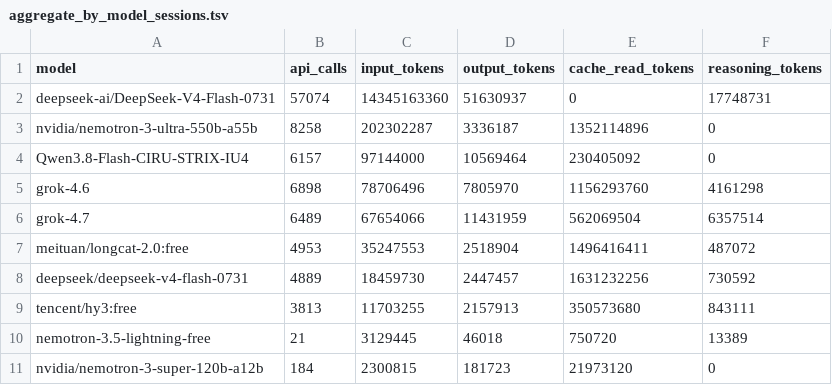
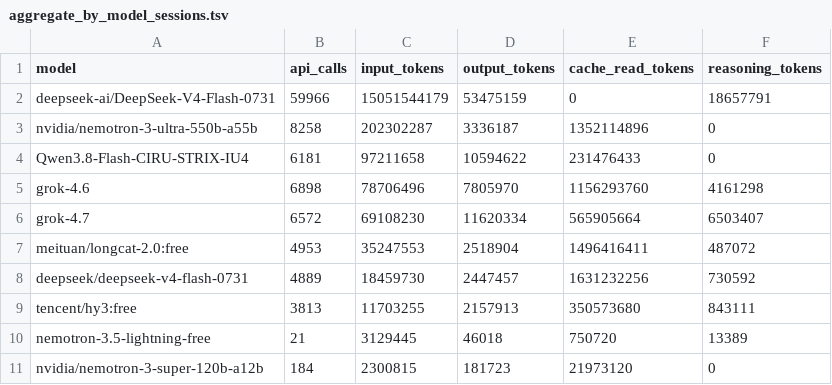
Before and after one commit to derekm/r2dp, a TSV file: usage/aggregate_by_model_sessions.tsv, drawn as a sheet; only a part is shown.

```diff
--- a/usage/aggregate_by_model_sessions.tsv
+++ b/usage/aggregate_by_model_sessions.tsv
@@ -1,7 +1,7 @@
 model	api_calls	input_tokens	output_tokens	cache_read_tokens	reasoning_tokens
-deepseek-ai/DeepSeek-V4-Flash-0731	57074	14345163360	51630937	0	17748731
+deepseek-ai/DeepSeek-V4-Flash-0731	59966	15051544179	53475159	0	18657791
 nvidia/nemotron-3-ultra-550b-a55b	8258	202302287	3336187	1352114896	0
-Qwen3.8-Flash-CIRU-STRIX-IU4	6157	97144000	10569464	230405092	0
+Qwen3.8-Flash-CIRU-STRIX-IU4	6181	97211658	10594622	231476433	0
 grok-4.6	6898	78706496	7805970	1156293760	4161298
-grok-4.7	6489	67654066	11431959	562069504	6357514
+grok-4.7	6572	69108230	11620334	565905664	6503407
 meituan/longcat-2.0:free	4953	35247553	2518904	1496416411	487072
```
Also changed, not shown: usage/aggregate_by_day.tsv, usage/aggregate_by_day_sessions.tsv, 6 other files.
